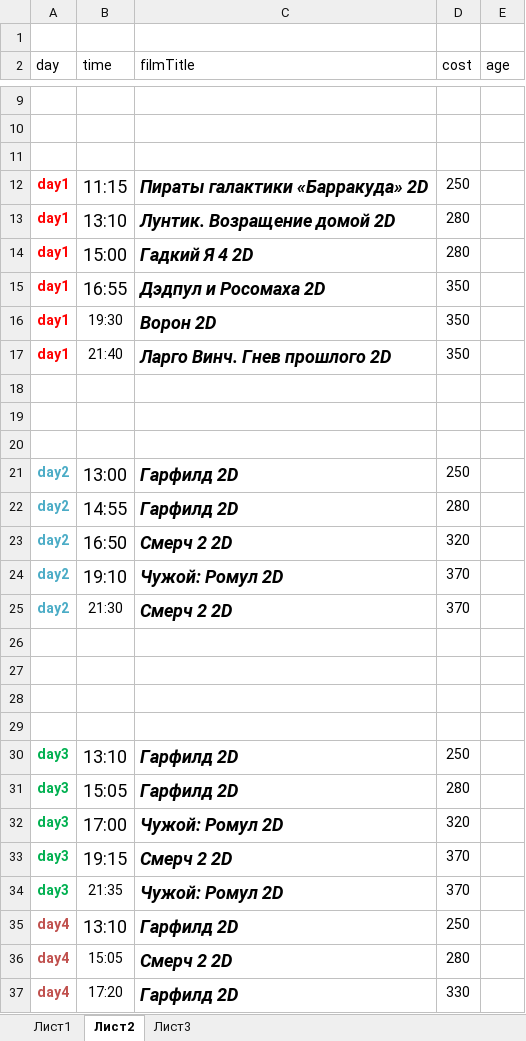
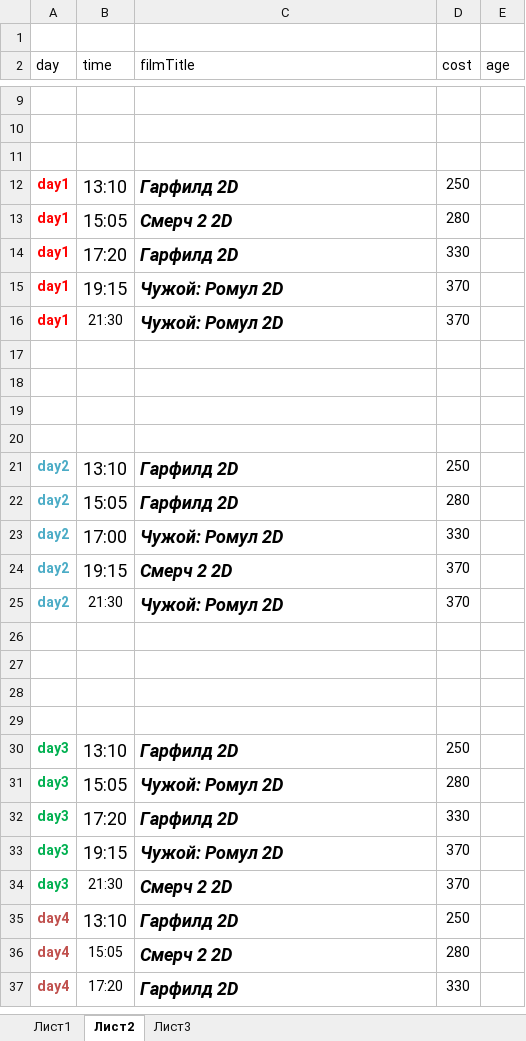
Before and after one commit to eg-bond/ReactSovremennic, an Excel workbook: ExternalScripts/Excel/macros.xlsm, sheet Лист2, drawn as a sheet; only a part is shown, gaps mark what is left out; values as stored, in another font and other column widths than the file's, no borders; removed rows and columns are numbered as before the commit, all else as after; the diff names each change by its address in the sheet, - before the commit and + after, or states it on an @@ line.

```diff
--- a/ExternalScripts/Excel/macros.xlsm (sheet Лист2)
+++ b/ExternalScripts/Excel/macros.xlsm (sheet Лист2)
-B12 (time): 11:15
+B12 (time): 13:10
-C12 (filmTitle): Пираты галактики «Барракуда» 2D
+C12 (filmTitle): Гарфилд 2D
-B13 (time): 13:10
+B13 (time): 15:05
-C13 (filmTitle): Лунтик. Возращение домой 2D
+C13 (filmTitle): Смерч 2 2D
-B14 (time): 15:00
+B14 (time): 17:20
-C14 (filmTitle): Гадкий Я 4 2D
+C14 (filmTitle): Гарфилд 2D
-D14 (cost): 280
+D14 (cost): 330
-B15 (time): 16:55
+B15 (time): 19:15
-C15 (filmTitle): Дэдпул и Росомаха 2D
+C15 (filmTitle): Чужой: Ромул 2D
-D15:D16 (cost): 350
+D15:D16 (cost): 370
-B16 (time): 19:30
+B16 (time): 21:30
-C16 (filmTitle): Ворон 2D
+C16 (filmTitle): Чужой: Ромул 2D
-row 17: day1 | 21:40 | Ларго Винч. Гнев прошлого 2D | 350
+row 20: (empty)
-B21 (time): 13:00
+B21 (time): 13:10
-B22 (time): 14:55
+B22 (time): 15:05
-B23 (time): 16:50
+B23 (time): 17:00
-C23 (filmTitle): Смерч 2 2D
+C23 (filmTitle): Чужой: Ромул 2D
-D23 (cost): 320
+D23 (cost): 330
-B24 (time): 19:10
+B24 (time): 19:15
-C24 (filmTitle): Чужой: Ромул 2D
+C24 (filmTitle): Смерч 2 2D
-C25 (filmTitle): Смерч 2 2D
+C25 (filmTitle): Чужой: Ромул 2D
-C31 (filmTitle): Гарфилд 2D
+C31 (filmTitle): Чужой: Ромул 2D
-B32 (time): 17:00
+B32 (time): 17:20
-C32 (filmTitle): Чужой: Ромул 2D
+C32 (filmTitle): Гарфилд 2D
-D32 (cost): 320
+D32 (cost): 330
-C33 (filmTitle): Смерч 2 2D
+C33 (filmTitle): Чужой: Ромул 2D
-B34 (time): 21:35
+B34 (time): 21:30
-C34 (filmTitle): Чужой: Ромул 2D
+C34 (filmTitle): Смерч 2 2D
```
Also changed, not shown: sheet Лист1, 4 other files.
